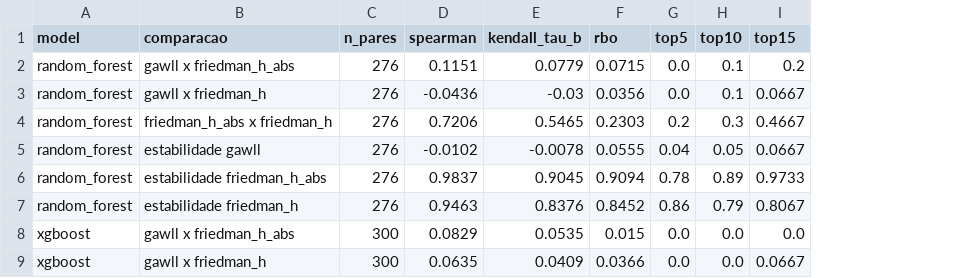
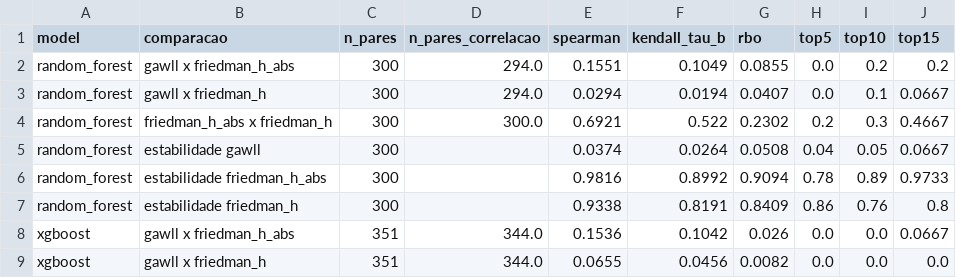
Before and after one commit to IgorPioGH/tcc_pygawllfs, a CSV file: results/tables/interacoes.csv, drawn as a sheet; only a part is shown; addresses are those after the commit; the diff covers the shown part only; the diff names each change by its address in the sheet, - before the commit and + after, or states it on an @@ line.

Commit message:
FIX agregacao das sementes do vint (decisao 15) e ADD analise de sensibilidade
- graph.interacao_media: media so das sementes em que o par foi sondado (vint > 0 em algum dos 3 modelos na mesma semente, que sorteiam os mesmos pares); ranking, grafo e top-k so com pares sondados em >= 2 sementes; a media com zeros fica como agregacao "com_zeros"
- compare/sensibilidade_agregacao.py (novo): as duas agregacoes lado a lado nas Etapas 13b e 15 -> sensibilidade_*.csv e figura sensibilidade_agregacao
- friedman_h: conjunto da secao 4.7 com o grafo das duas agregacoes (RF 300 e XGBoost 351 pares); H dos pares antigos identico
- validate_pairs: controles so entre pares com rank nos tres modelos; heatmap de todos os corroborados (4)
- rankings.comparar ignora NaN (sem NaN, o resultado nao muda)
- results: Etapas 13 e 15 regeradas (4 corroborados; PyGAwLLfs x H_abs 0,16 e 0,15)
- docs: decisao 15 e pergunta 6 da reuniao; interacoes-h, validacao-dominio, resultados, metodologia, README e relatorio final
- testes: agregacao das sementes, controles com rank e sensibilidade em miniatura

```diff
--- a/results/tables/interacoes.csv
+++ b/results/tables/interacoes.csv
+column D (n_pares_correlacao), rows 2-9: 294.0 | 294.0 | 300.0 |  |  |  | 344.0 | 344.0
-C2:C7 (n_pares): 276
+C2:C7 (n_pares): 300
-E2 (spearman): 0.1151
+E2 (spearman): 0.1551
-F2 (kendall_tau_b): 0.0779
+F2 (kendall_tau_b): 0.1049
-G2 (rbo): 0.0715
+G2 (rbo): 0.0855
-I2 (top10): 0.1
+I2 (top10): 0.2
-E3 (spearman): -0.0436
+E3 (spearman): 0.0294
-F3 (kendall_tau_b): -0.03
+F3 (kendall_tau_b): 0.0194
-G3 (rbo): 0.0356
+G3 (rbo): 0.0407
-E4 (spearman): 0.7206
+E4 (spearman): 0.6921
-F4 (kendall_tau_b): 0.5465
+F4 (kendall_tau_b): 0.522
-G4 (rbo): 0.2303
+G4 (rbo): 0.2302
-E5 (spearman): -0.0102
+E5 (spearman): 0.0374
-F5 (kendall_tau_b): -0.0078
+F5 (kendall_tau_b): 0.0264
-G5 (rbo): 0.0555
+G5 (rbo): 0.0508
-E6 (spearman): 0.9837
+E6 (spearman): 0.9816
-F6 (kendall_tau_b): 0.9045
+F6 (kendall_tau_b): 0.8992
-E7 (spearman): 0.9463
+E7 (spearman): 0.9338
-F7 (kendall_tau_b): 0.8376
+F7 (kendall_tau_b): 0.8191
-G7 (rbo): 0.8452
+G7 (rbo): 0.8409
-I7 (top10): 0.79
+I7 (top10): 0.76
-J7 (top15): 0.8067
+J7 (top15): 0.8
-C8:C9 (n_pares): 300
+C8:C9 (n_pares): 351
-E8 (spearman): 0.0829
+E8 (spearman): 0.1536
-F8 (kendall_tau_b): 0.0535
+F8 (kendall_tau_b): 0.1042
-G8 (rbo): 0.015
+G8 (rbo): 0.026
-J8 (top15): 0.0
+J8 (top15): 0.0667
-E9 (spearman): 0.0635
+E9 (spearman): 0.0655
-F9 (kendall_tau_b): 0.0409
+F9 (kendall_tau_b): 0.0456
-G9 (rbo): 0.0366
+G9 (rbo): 0.0082
-J9 (top15): 0.0667
+J9 (top15): 0.0
```
Also changed, not shown: 1 added row, 1 removed row and 16 edited cells elsewhere in this file, results/tables/custo_importancia.csv, results/tables/dominio_pares.csv, 34 other files.
